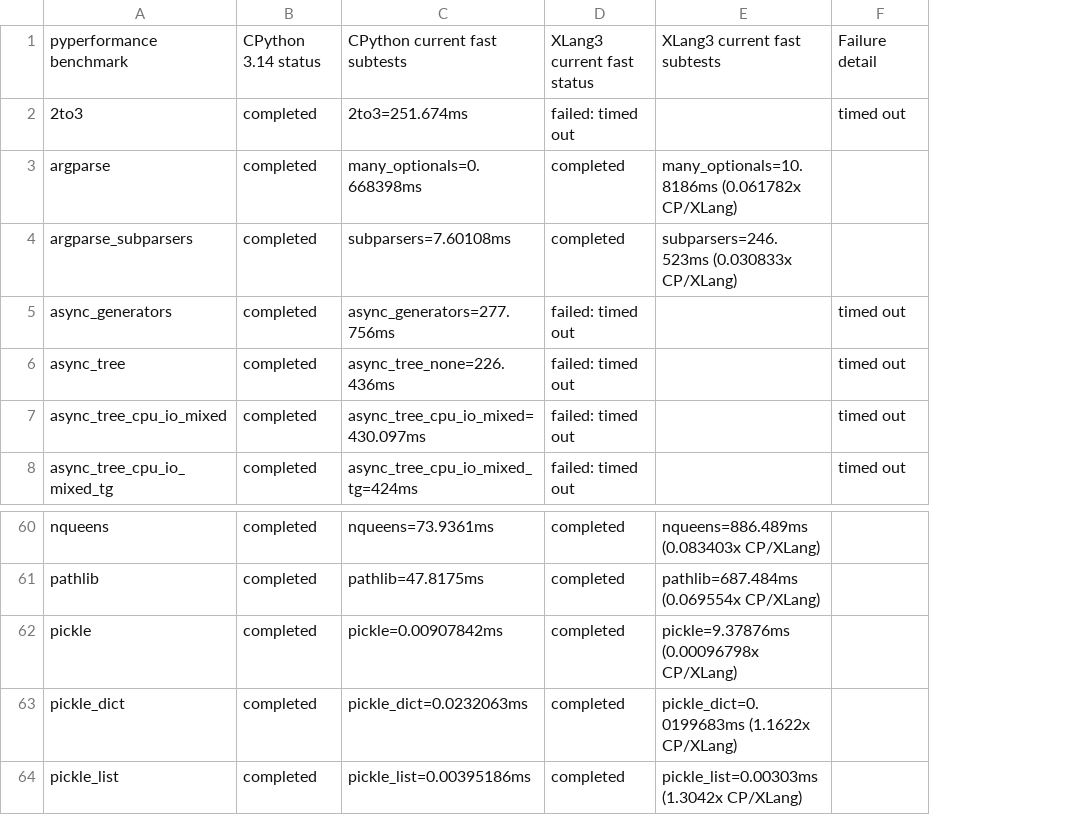
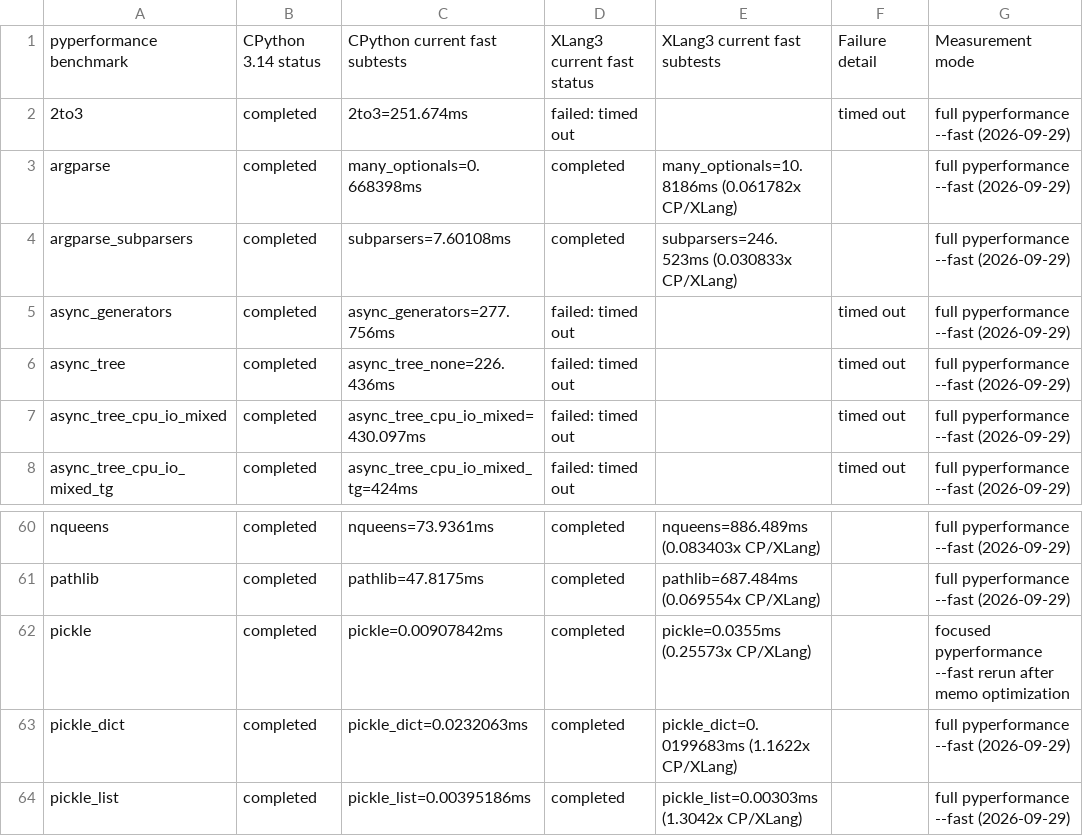
Before and after one commit to CantorAI/xlang3, a CSV file: doc/performance/data/pyperformance-xlang3-vs-cpython314-current-full-fast-20260929.csv, drawn as a sheet; only a part is shown, gaps mark what is left out; the diff names each change by its address in the sheet, - before the commit and + after, or states it on an @@ line.

Commit message:
perf: memoize native pickle graph references

```diff
--- a/doc/performance/data/pyperformance-xlang3-vs-cpython314-current-full-fast-20260929.csv
+++ b/doc/performance/data/pyperformance-xlang3-vs-cpython314-current-full-fast-20260929.csv
+column G, rows 1-8: Measurement mode | full pyperformance --fast (2026-09-29) | full pyperformance --fast (2026-09-29) | full pyperformance --fast (2026-09-29) | full pyperformance --fast (2026-09-29) | full pyperformance --fast (2026-09-29) | full pyperformance --fast (2026-09-29) | full pyperformance --fast (2026-09-29); rows 60-64: full pyperformance --fast (2026-09-29) | full pyperformance --fast (2026-09-29) | focused pyperformance --fast rerun after memo optimization | full pyperformance --fast (2026-09-29) | full pyperformance --fast (2026-09-29)
-E62: pickle=9.37876ms (0.00096798x CP/XLang)
+E62: pickle=0.0355ms (0.25573x CP/XLang)
```
Also changed, not shown: 7 other files.
